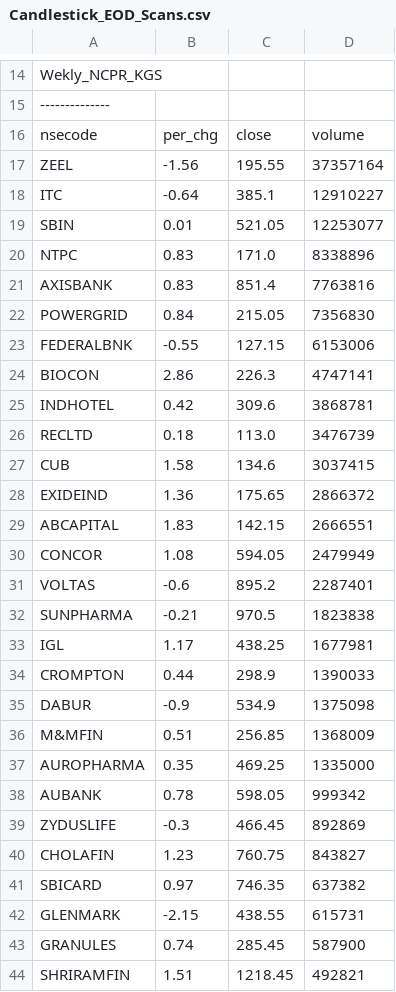
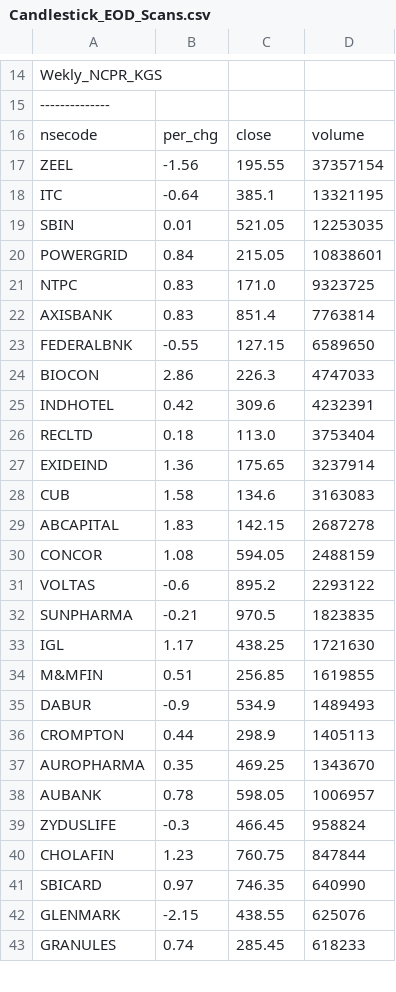
Before and after one commit to satishcse/mkt_updates, a CSV file: Candlestick_EOD_Scans.csv, drawn as a sheet; only a part is shown, gaps mark what is left out; the diff covers the shown part only.

```diff
--- a/Candlestick_EOD_Scans.csv
+++ b/Candlestick_EOD_Scans.csv
@@ -16,29 +16,28 @@ Wekly_NCPR_KGS,,,,
 nsecode,per_chg,close,volume
-ZEEL,-1.56,195.55,37357164
-ITC,-0.64,385.1,12910227
-SBIN,0.01,521.05,12253077
-NTPC,0.83,171.0,8338896
-AXISBANK,0.83,851.4,7763816
-POWERGRID,0.84,215.05,7356830
-FEDERALBNK,-0.55,127.15,6153006
-BIOCON,2.86,226.3,4747141
-INDHOTEL,0.42,309.6,3868781
-RECLTD,0.18,113.0,3476739
-CUB,1.58,134.6,3037415
-EXIDEIND,1.36,175.65,2866372
-ABCAPITAL,1.83,142.15,2666551
-CONCOR,1.08,594.05,2479949
-VOLTAS,-0.6,895.2,2287401
-SUNPHARMA,-0.21,970.5,1823838
-IGL,1.17,438.25,1677981
-CROMPTON,0.44,298.9,1390033
-DABUR,-0.9,534.9,1375098
-M&MFIN,0.51,256.85,1368009
-AUROPHARMA,0.35,469.25,1335000
-AUBANK,0.78,598.05,999342
-ZYDUSLIFE,-0.3,466.45,892869
-CHOLAFIN,1.23,760.75,843827
-SBICARD,0.97,746.35,637382
-GLENMARK,-2.15,438.55,615731
-GRANULES,0.74,285.45,587900
-SHRIRAMFIN,1.51,1218.45,492821
+ZEEL,-1.56,195.55,37357154
+ITC,-0.64,385.1,13321195
+SBIN,0.01,521.05,12253035
+POWERGRID,0.84,215.05,10838601
+NTPC,0.83,171.0,9323725
+AXISBANK,0.83,851.4,7763814
+FEDERALBNK,-0.55,127.15,6589650
+BIOCON,2.86,226.3,4747033
+INDHOTEL,0.42,309.6,4232391
+RECLTD,0.18,113.0,3753404
+EXIDEIND,1.36,175.65,3237914
+CUB,1.58,134.6,3163083
+ABCAPITAL,1.83,142.15,2687278
+CONCOR,1.08,594.05,2488159
+VOLTAS,-0.6,895.2,2293122
+SUNPHARMA,-0.21,970.5,1823835
+IGL,1.17,438.25,1721630
+M&MFIN,0.51,256.85,1619855
+DABUR,-0.9,534.9,1489493
+CROMPTON,0.44,298.9,1405113
+AUROPHARMA,0.35,469.25,1343670
+AUBANK,0.78,598.05,1006957
+ZYDUSLIFE,-0.3,466.45,958824
+CHOLAFIN,1.23,760.75,847844
+SBICARD,0.97,746.35,640990
+GLENMARK,-2.15,438.55,625076
+GRANULES,0.74,285.45,618233
```
Also changed, not shown: 2 added rows, 1 removed row and 20 edited cells elsewhere in this file, Candlesticks_Scans_ID.csv, EOD_Checks.csv, 7 other files.
